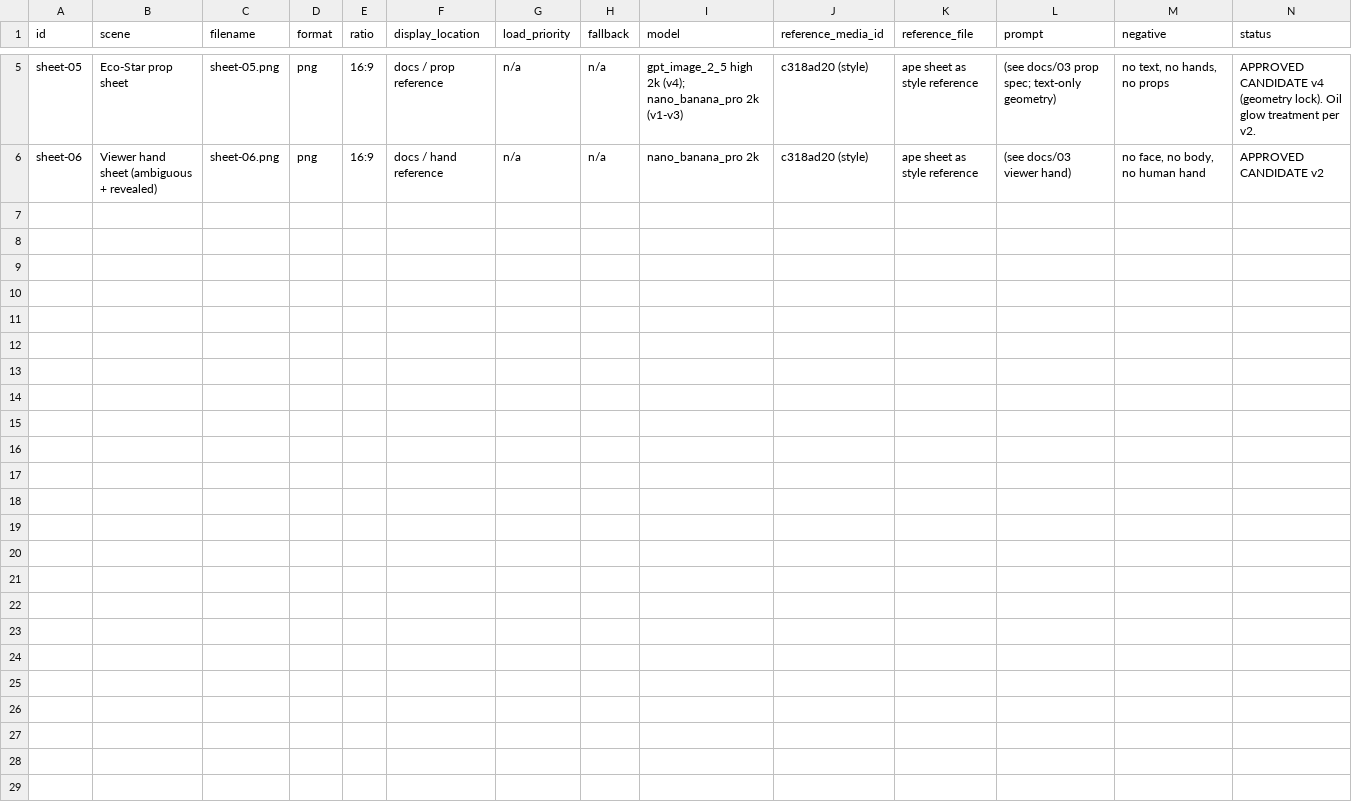
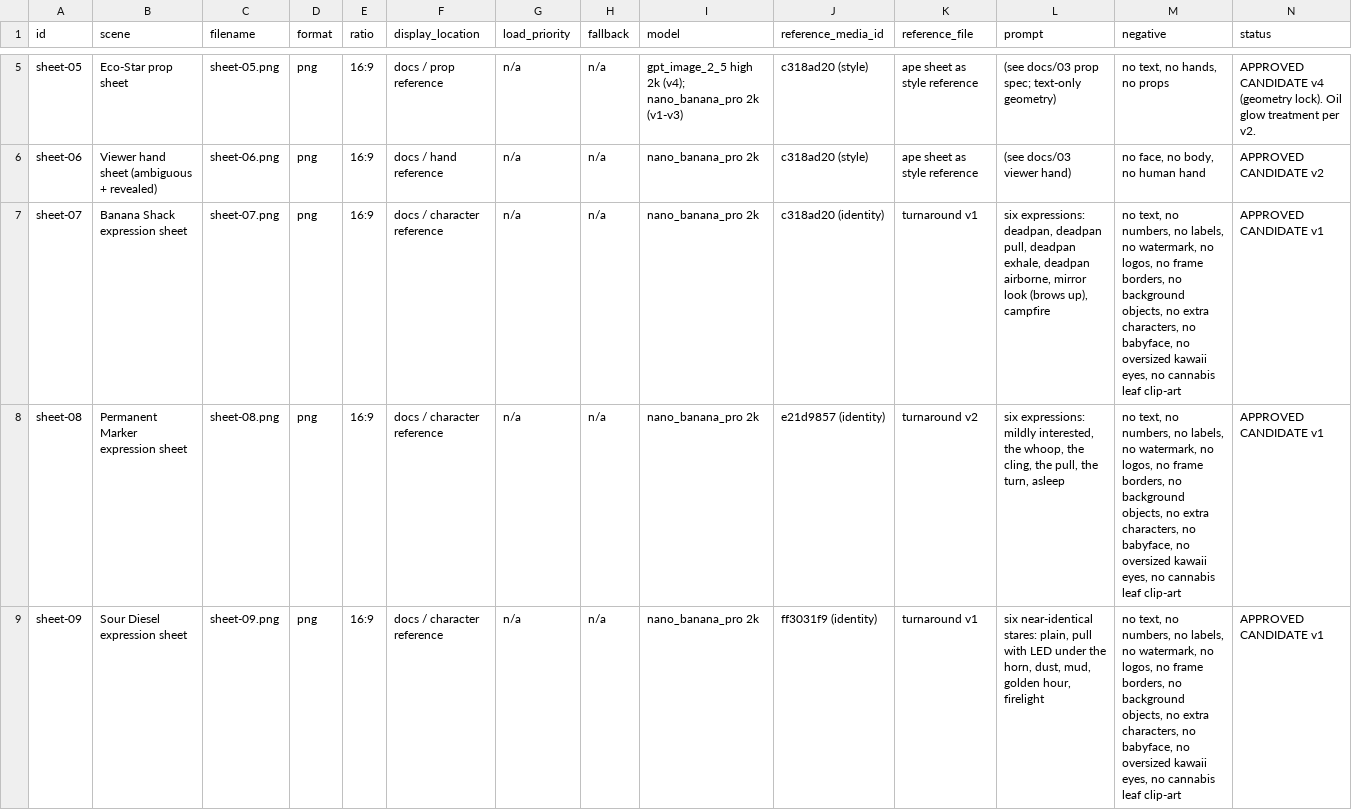
Before and after one commit to SynergyZAW/test, a CSV file: docs/asset-ledger.csv, drawn as a sheet; only a part is shown, gaps mark what is left out; rows hold the shown columns only; the diff names each change by its address in the sheet, - before the commit and + after, or states it on an @@ line.

```diff
--- a/docs/asset-ledger.csv
+++ b/docs/asset-ledger.csv
+row 7: sheet-07 | Banana Shack expression sheet | sheet-07.png | png | 16:9 | docs / character reference | n/a | n/a | nano_banana_pro 2k | c318ad20 (identity) | turnaround v1 | six expressions: deadpan, deadpan pull, deadpan exhale, deadpan airborne, mirror look (brows up), campfire | no text, no numbers, no labels, no watermark, no logos, no frame borders, no background objects, no extra characters, no babyface, no oversized kawaii eyes, no cannabis leaf clip-art | APPROVED CANDIDATE v1
+row 8: sheet-08 | Permanent Marker expression sheet | sheet-08.png | png | 16:9 | docs / character reference | n/a | n/a | nano_banana_pro 2k | e21d9857 (identity) | turnaround v2 | six expressions: mildly interested, the whoop, the cling, the pull, the turn, asleep | no text, no numbers, no labels, no watermark, no logos, no frame borders, no background objects, no extra characters, no babyface, no oversized kawaii eyes, no cannabis leaf clip-art | APPROVED CANDIDATE v1
+row 9: sheet-09 | Sour Diesel expression sheet | sheet-09.png | png | 16:9 | docs / character reference | n/a | n/a | nano_banana_pro 2k | ff3031f9 (identity) | turnaround v1 | six near-identical stares: plain, pull with LED under the horn, dust, mud, golden hour, firelight | no text, no numbers, no labels, no watermark, no logos, no frame borders, no background objects, no extra characters, no babyface, no oversized kawaii eyes, no cannabis leaf clip-art | APPROVED CANDIDATE v1
```
Also changed, not shown: 4 other files.
